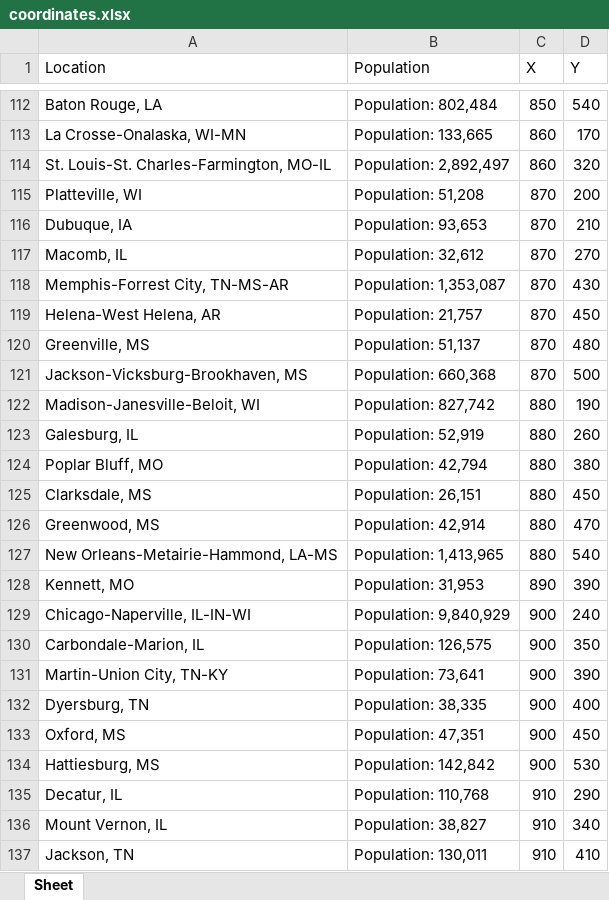
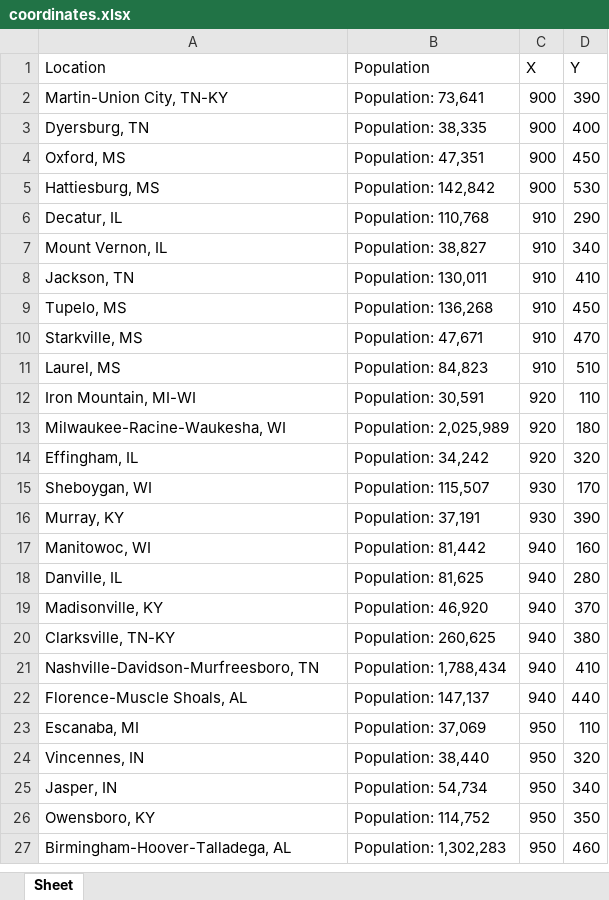
Before and after one commit to RlaG27/Automatically-scrape-data-from-a-web-based-google-map-database, an Excel workbook: Data/coordinates.xlsx, sheet Sheet, drawn as a sheet; only a part is shown, gaps mark what is left out; the shorter side is filled out with more unchanged rows; values as stored, in another font and other column widths than the file's, no borders; the diff covers the shown part only; the diff names each change by its address in the sheet, - before the commit and + after, or states it on an @@ line.

```diff
--- a/Data/coordinates.xlsx (sheet Sheet)
+++ b/Data/coordinates.xlsx (sheet Sheet)
-row 112: Baton Rouge, LA | Population: 802,484 | 850 | 540
-row 113: La Crosse-Onalaska, WI-MN | Population: 133,665 | 860 | 170
-row 114: St. Louis-St. Charles-Farmington, MO-IL | Population: 2,892,497 | 860 | 320
-row 115: Platteville, WI | Population: 51,208 | 870 | 200
-row 116: Dubuque, IA | Population: 93,653 | 870 | 210
-row 117: Macomb, IL | Population: 32,612 | 870 | 270
-row 118: Memphis-Forrest City, TN-MS-AR | Population: 1,353,087 | 870 | 430
-row 119: Helena-West Helena, AR | Population: 21,757 | 870 | 450
-row 120: Greenville, MS | Population: 51,137 | 870 | 480
-row 121: Jackson-Vicksburg-Brookhaven, MS | Population: 660,368 | 870 | 500
-row 122: Madison-Janesville-Beloit, WI | Population: 827,742 | 880 | 190
-row 123: Galesburg, IL | Population: 52,919 | 880 | 260
-row 124: Poplar Bluff, MO | Population: 42,794 | 880 | 380
-row 125: Clarksdale, MS | Population: 26,151 | 880 | 450
-row 126: Greenwood, MS | Population: 42,914 | 880 | 470
-row 127: New Orleans-Metairie-Hammond, LA-MS | Population: 1,413,965 | 880 | 540
-row 128: Kennett, MO | Population: 31,953 | 890 | 390
-row 129: Chicago-Naperville, IL-IN-WI | Population: 9,840,929 | 900 | 240
-row 130: Carbondale-Marion, IL | Population: 126,575 | 900 | 350
```
Also changed, not shown: 110 removed rows elsewhere in this sheet, Result/coordinates.xlsx, 18 other files.
